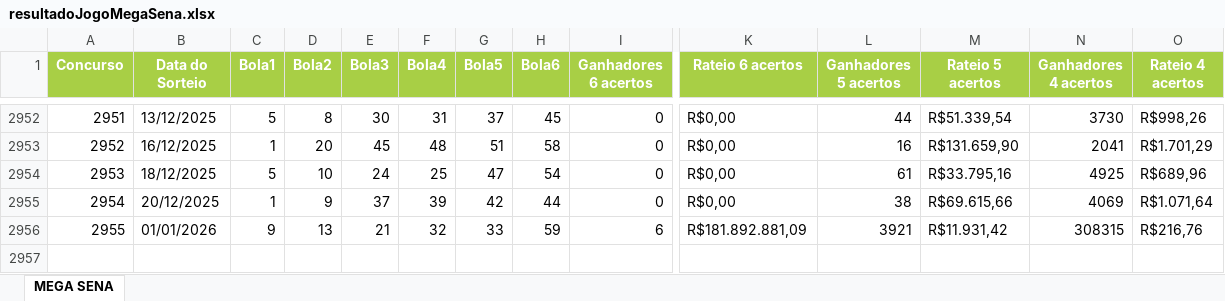
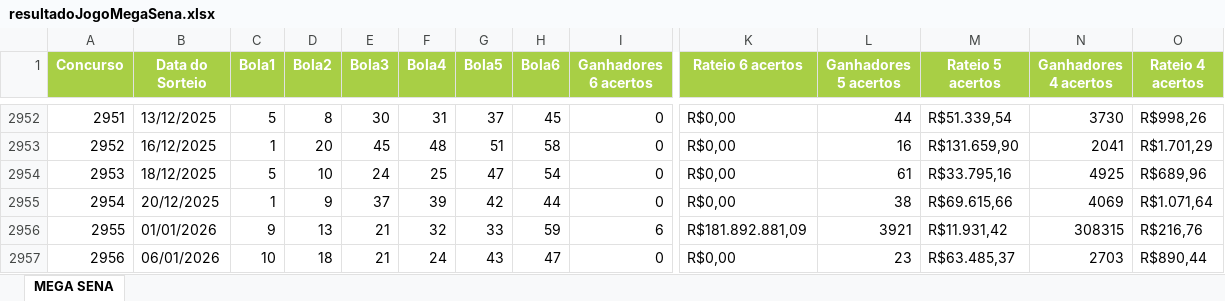
Before and after one commit to klaytonPrinceMS/kbprince, an Excel workbook: resultadoJogoMegaSena.xlsx, sheet MEGA SENA, drawn as a sheet; only a part is shown, gaps mark what is left out; values as stored, in another font and other column widths than the file's, no borders; rows hold the shown columns only; the diff names each change by its address in the sheet, - before the commit and + after, or states it on an @@ line.

```diff
--- a/resultadoJogoMegaSena.xlsx (sheet MEGA SENA)
+++ b/resultadoJogoMegaSena.xlsx (sheet MEGA SENA)
+row 2957: 2956 | 06/01/2026 | 10 | 18 | 21 | 24 | 43 | 47 | 0 | R$0,00 | 23 | R$63.485,37 | 2703 | R$890,44
```
Also changed, not shown: 3 other files.
